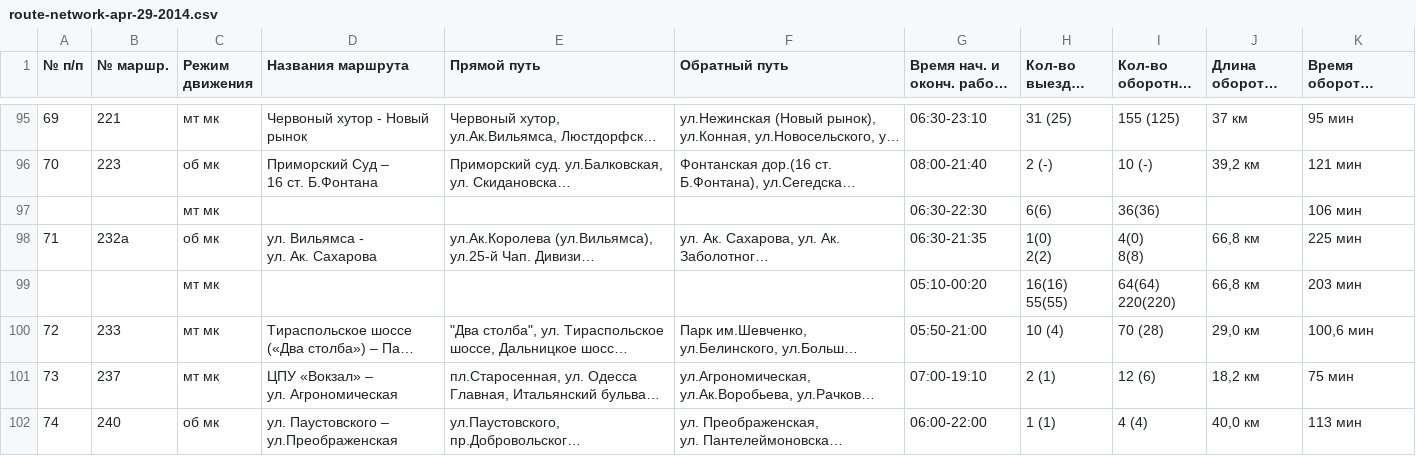
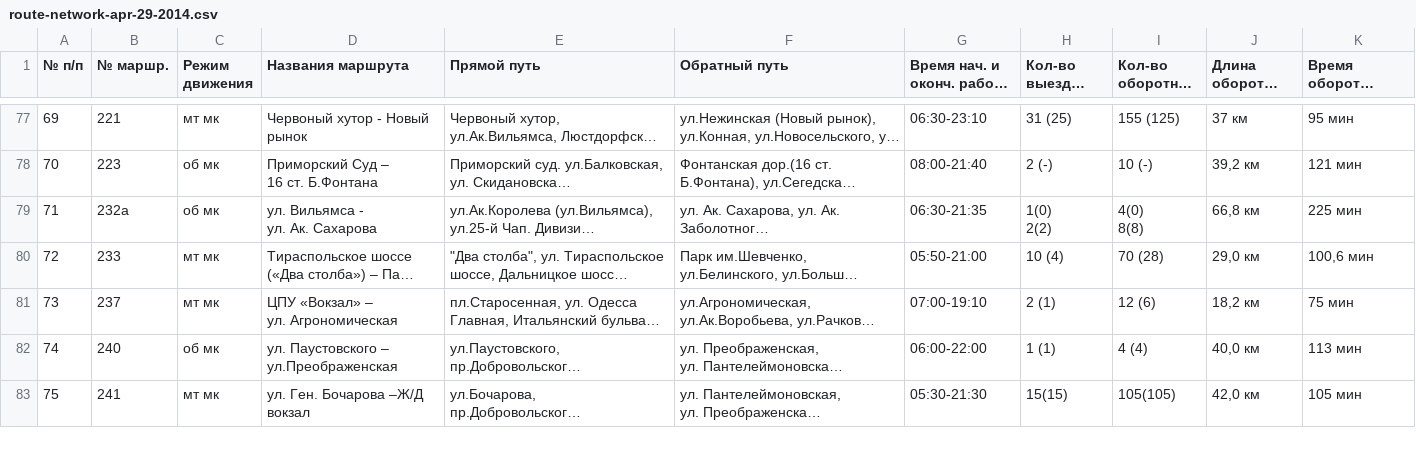
Before and after one commit to Drugak/bus-guide, a CSV file: data/route-network-apr-29-2014.csv, drawn as a sheet; only a part is shown, gaps mark what is left out; the shorter side is filled out with more unchanged rows; long unchanged cells end in …; ↵ is a line break in a cell; the diff covers the shown part only; the diff names each change by its address in the sheet, - before the commit and + after, or states it on an @@ line.

```diff
--- a/data/route-network-apr-29-2014.csv
+++ b/data/route-network-apr-29-2014.csv
-row 97:  |  | мт мк |  |  |  | 06:30-22:30 | 6(6) | 36(36) |  | 106 мин
-row 99:  |  | мт мк |  |  |  | 05:10-00:20 | 16(16) ↵ 55(55) | 64(64) ↵ 220(220) | 66,8 км | 203 мин
```
Also changed, not shown: 21 removed rows elsewhere in this file, 1 other file.
